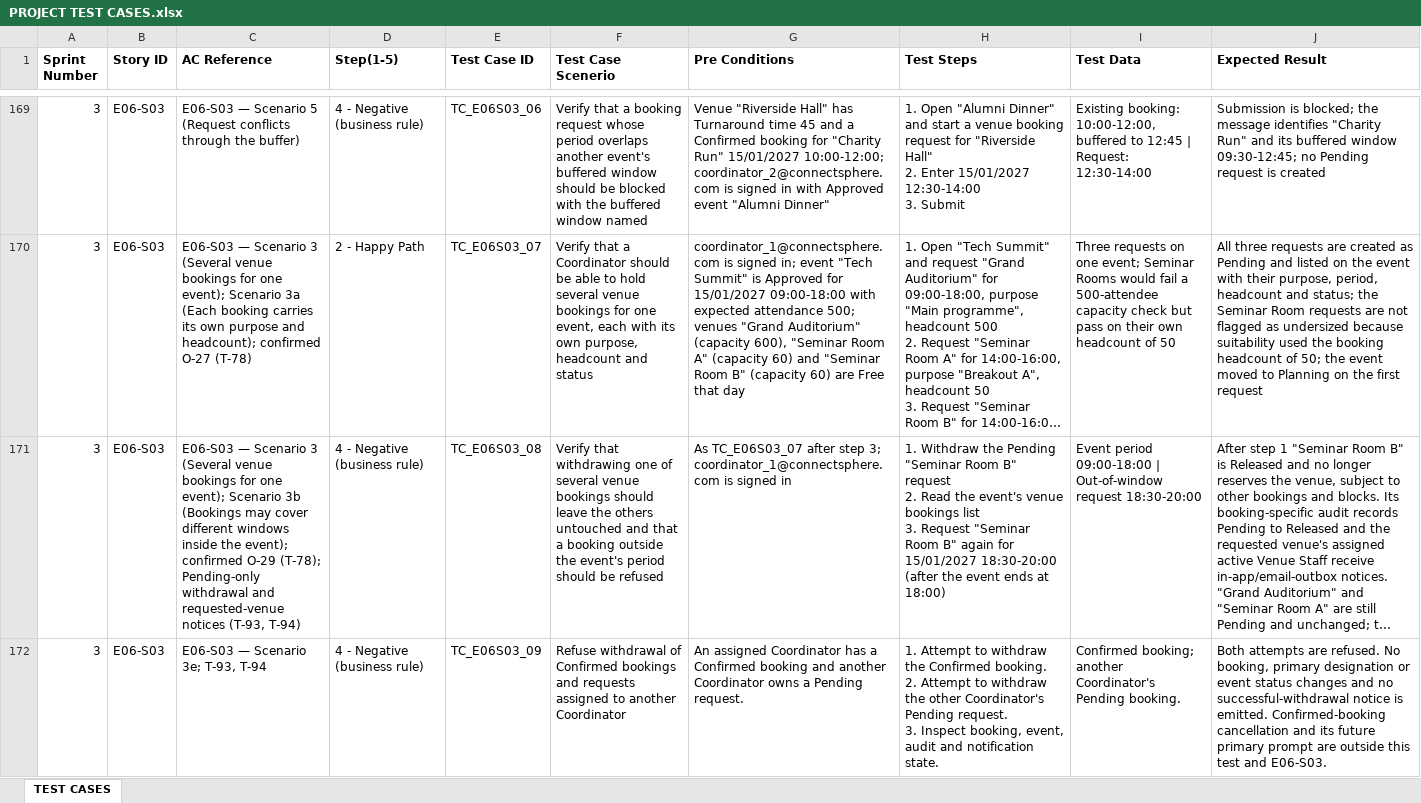
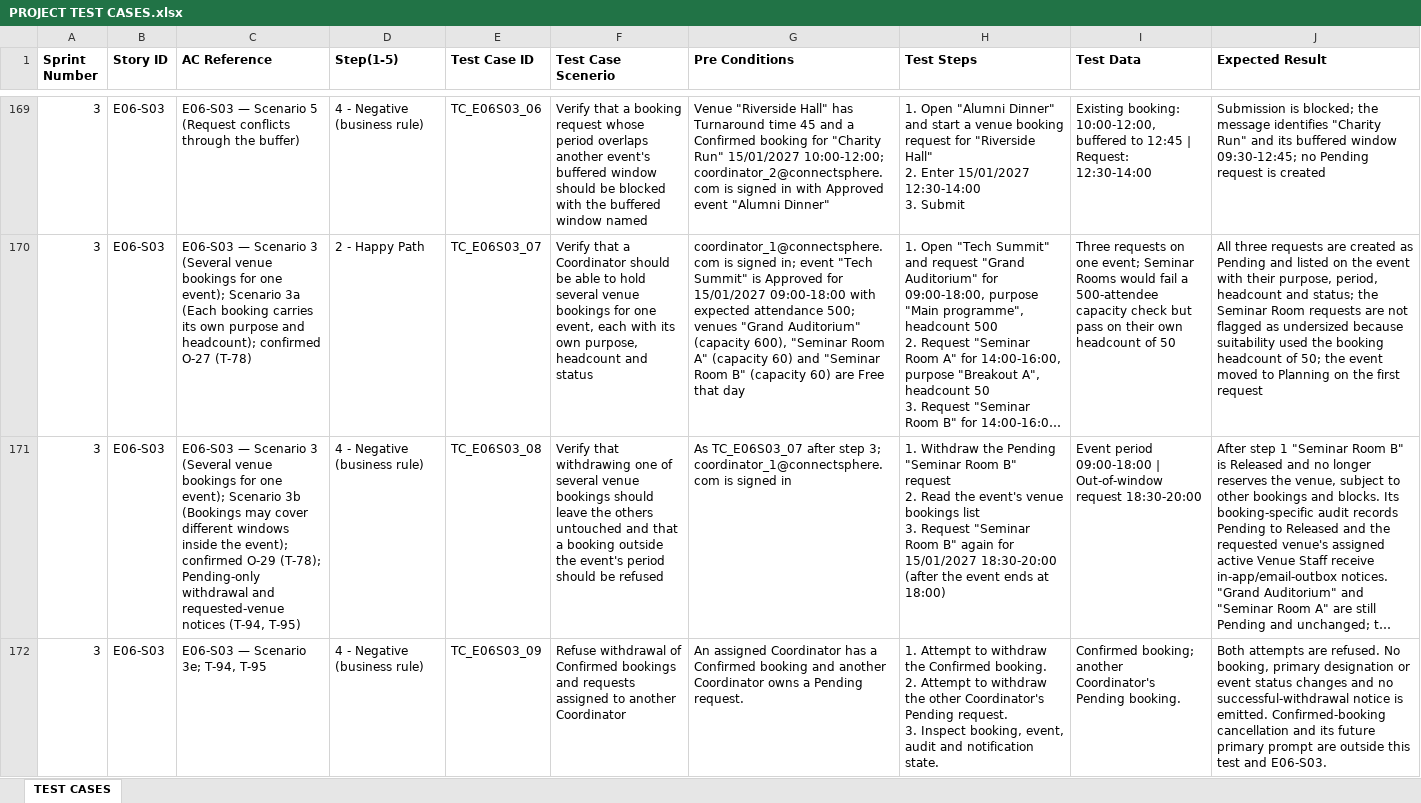
Before and after one commit to hongyime/sgConnectSphere2026, an Excel workbook: docs/testing/PROJECT TEST CASES.xlsx, sheet TEST CASES, drawn as a sheet; only a part is shown, gaps mark what is left out; long unchanged cells end in …; values as stored, in another font and other column widths than the file's, no borders; the diff covers the shown part only; the diff names each change by its address in the sheet, - before the commit and + after, or states it on an @@ line.

Commit message:
docs(venue): renumber withdrawal decisions after review
Refs SCRUM-47 / E06-S03; address #280 review without closing the story. Reserve T-93 for #279; use T-94 through T-96 and regenerate CAA 161026 exports. Preserve current sprint labels pending planning confirmation.

```diff
--- a/docs/testing/PROJECT TEST CASES.xlsx (sheet TEST CASES)
+++ b/docs/testing/PROJECT TEST CASES.xlsx (sheet TEST CASES)
-C171 (AC Reference): …requested-venue notices (T-93, T-94)
+C171 (AC Reference): …requested-venue notices (T-94, T-95)
-C172 (AC Reference): E06-S03 — Scenario 3e; T-93, T-94
+C172 (AC Reference): E06-S03 — Scenario 3e; T-94, T-95
```
Also changed, not shown: 4 edited cells elsewhere in this sheet, 15 other files.
